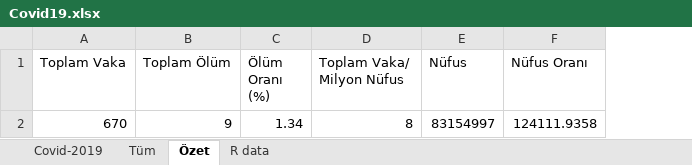
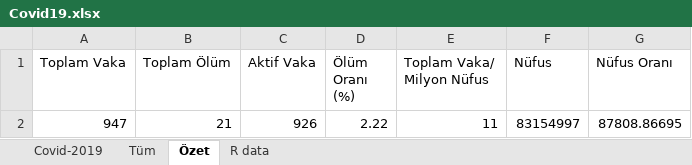
Before and after one commit to selcukorkmaz/Covid2019Turkey, an Excel workbook: www/data/Covid19.xlsx, sheet Özet, drawn as a sheet; values as stored, in another font and other column widths than the file's, no borders; removed rows and columns are numbered as before the commit, all else as after; the diff names each change by its address in the sheet, - before the commit and + after, or states it on an @@ line.

```diff
--- a/www/data/Covid19.xlsx (sheet Özet)
+++ b/www/data/Covid19.xlsx (sheet Özet)
+column C (Aktif Vaka), empty
-row 2: 670 | 9 | 1.34 | 8 | 83154997 | 124111.9358
+row 2: 947 | 21 | 926 | 2.22 | 11 | 83154997 | 87808.86695
```
Also changed, not shown: sheet Tüm, 6 other files.
